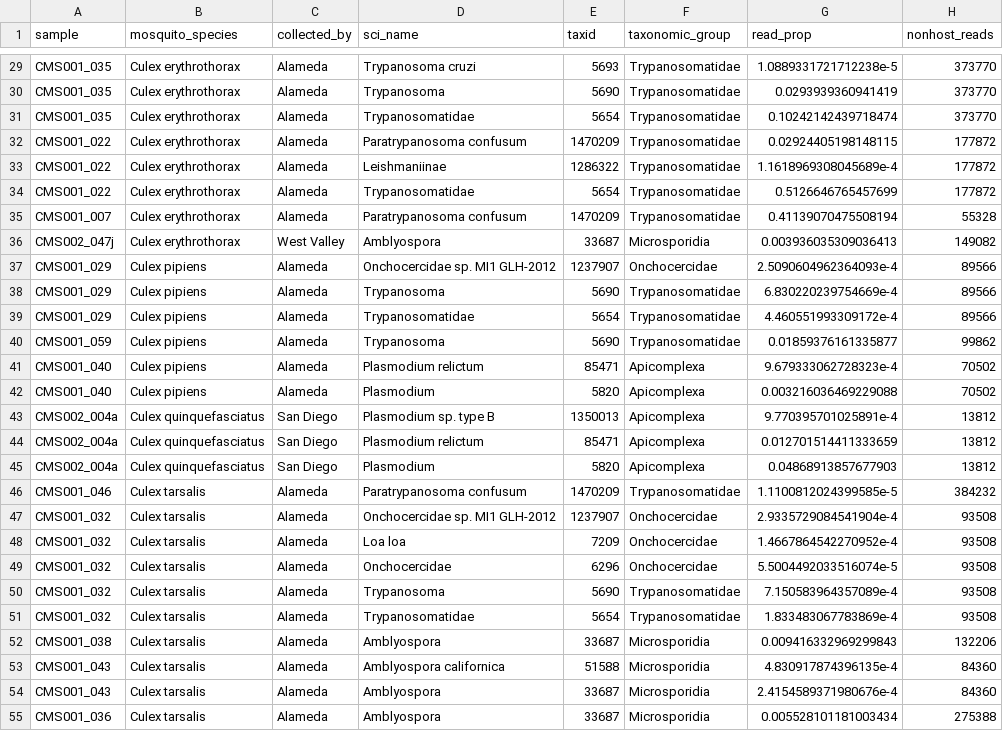
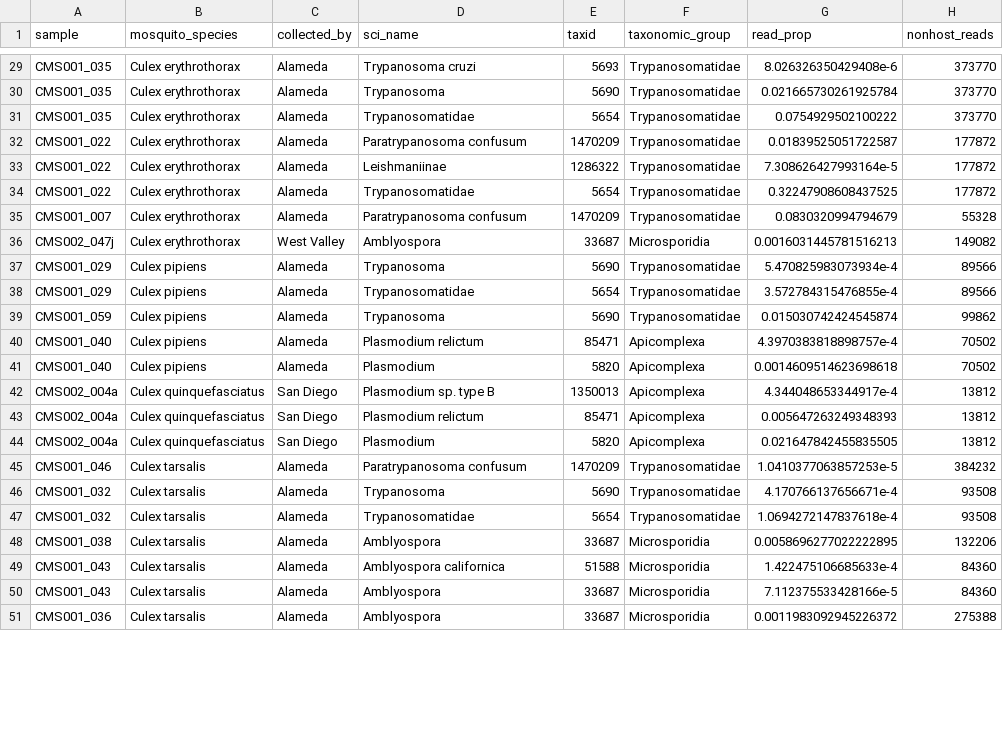
Before and after one commit to czbiohub-sf/california-mosquito-study, a TSV file: figures/fig3/fig3_data_eukaryota.tsv, drawn as a sheet; only a part is shown, gaps mark what is left out; removed rows and columns are numbered as before the commit, all else as after; the diff covers the shown part only; the diff names each change by its address in the sheet, - before the commit and + after, or states it on an @@ line.

```diff
--- a/figures/fig3/fig3_data_eukaryota.tsv
+++ b/figures/fig3/fig3_data_eukaryota.tsv
-G29 (read_prop): 1.0889331721712238e-5
+G29 (read_prop): 8.026326350429408e-6
-G30 (read_prop): 0.0293939360941419
+G30 (read_prop): 0.021665730261925784
-G31 (read_prop): 0.10242142439718474
+G31 (read_prop): 0.0754929502100222
-G32 (read_prop): 0.02924405198148115
+G32 (read_prop): 0.01839525051722587
-G33 (read_prop): 1.1618969308045689e-4
+G33 (read_prop): 7.308626427993164e-5
-G34 (read_prop): 0.5126646765457699
+G34 (read_prop): 0.32247908608437525
-G35 (read_prop): 0.41139070475508194
+G35 (read_prop): 0.0830320994794679
-G36 (read_prop): 0.003936035309036413
+G36 (read_prop): 0.0016031445781516213
-row 37: CMS001_029 | Culex pipiens | Alameda | Onchocercidae sp. MI1 GLH-2012 | 1237907 | Onchocercidae | 2.5090604962364093e-4 | 89566
-G37 (read_prop): 6.830220239754669e-4
+G37 (read_prop): 5.470825983073934e-4
-G38 (read_prop): 4.460551993309172e-4
+G38 (read_prop): 3.572784315476855e-4
-G39 (read_prop): 0.01859376161335877
+G39 (read_prop): 0.015030742424545874
-G40 (read_prop): 9.679333062728323e-4
+G40 (read_prop): 4.3970383818898757e-4
-G41 (read_prop): 0.003216036469229088
+G41 (read_prop): 0.0014609514623698618
-G42 (read_prop): 9.770395701025891e-4
+G42 (read_prop): 4.344048653344917e-4
-G43 (read_prop): 0.012701514411333659
+G43 (read_prop): 0.005647263249348393
-G44 (read_prop): 0.04868913857677903
+G44 (read_prop): 0.021647842455835505
-G45 (read_prop): 1.1100812024399585e-5
+G45 (read_prop): 1.0410377063857253e-5
-row 47: CMS001_032 | Culex tarsalis | Alameda | Onchocercidae sp. MI1 GLH-2012 | 1237907 | Onchocercidae | 2.9335729084541904e-4 | 93508
-row 48: CMS001_032 | Culex tarsalis | Alameda | Loa loa | 7209 | Onchocercidae | 1.4667864542270952e-4 | 93508
-row 49: CMS001_032 | Culex tarsalis | Alameda | Onchocercidae | 6296 | Onchocercidae | 5.5004492033516074e-5 | 93508
-G46 (read_prop): 7.150583964357089e-4
+G46 (read_prop): 4.170766137656671e-4
-G47 (read_prop): 1.833483067783869e-4
+G47 (read_prop): 1.0694272147837618e-4
-G48 (read_prop): 0.009416332969299843
+G48 (read_prop): 0.0058696277022222895
-G49 (read_prop): 4.830917874396135e-4
+G49 (read_prop): 1.422475106685633e-4
-G50 (read_prop): 2.4154589371980676e-4
+G50 (read_prop): 7.112375533428166e-5
-G51 (read_prop): 0.005528101181003434
+G51 (read_prop): 0.0011983092945226372
```
Also changed, not shown: 3 removed rows and 29 edited cells elsewhere in this file, figures/fig3/all_contigs_df.tsv, figures/fig3/fig3_data_wolbachia.tsv, 3 other files.
